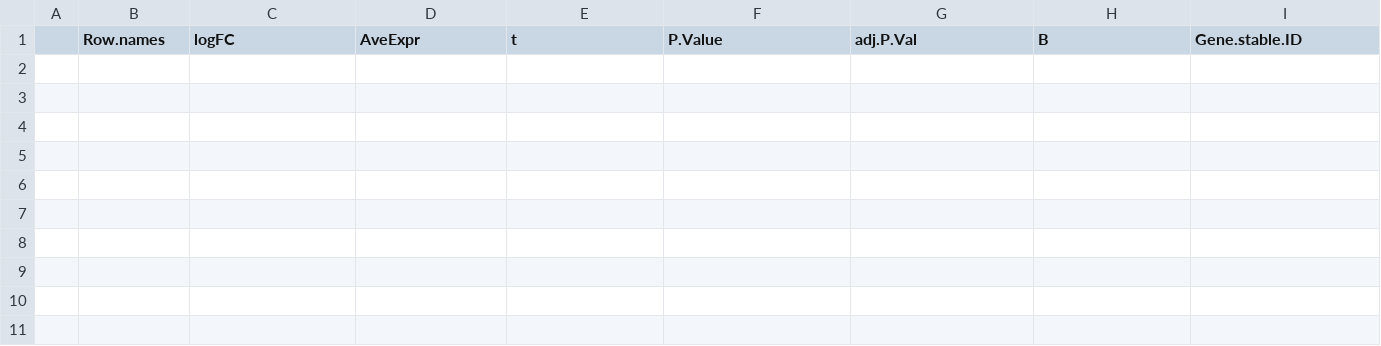
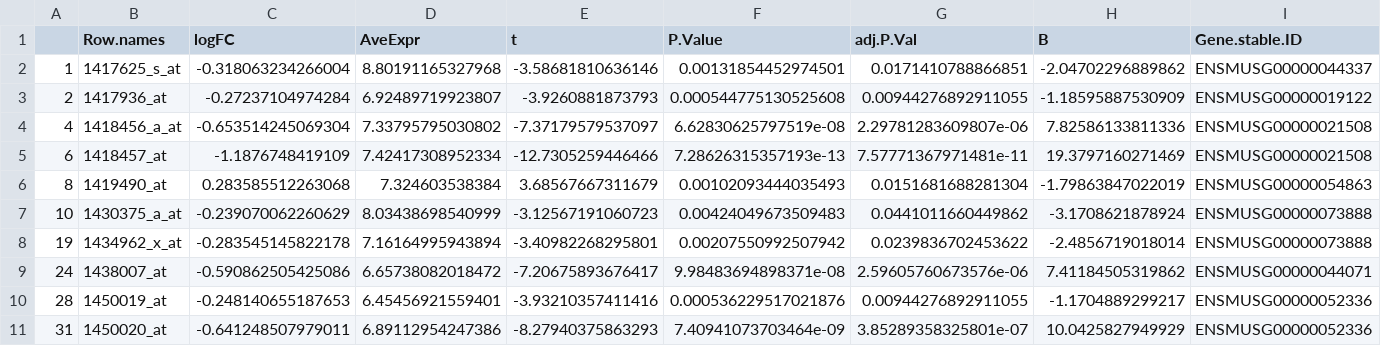
Before and after one commit to datascience-mobi-2022/2022-topic-04-team-02, a CSV file: tables/limma_chemokines_p005/annotated/anno_chem_9.5_10.5.csv, drawn as a sheet; only a part is shown; rows hold the shown columns only; the diff names each change by its address in the sheet, - before the commit and + after, or states it on an @@ line.

```diff
--- a/tables/limma_chemokines_p005/annotated/anno_chem_9.5_10.5.csv
+++ b/tables/limma_chemokines_p005/annotated/anno_chem_9.5_10.5.csv
+row 2: 1 | 1417625_s_at | -0.318063234266004 | 8.80191165327968 | -3.58681810636146 | 0.00131854452974501 | 0.0171410788866851 | -2.04702296889862 | ENSMUSG00000044337
+row 3: 2 | 1417936_at | -0.27237104974284 | 6.92489719923807 | -3.9260881873793 | 0.000544775130525608 | 0.00944276892911055 | -1.18595887530909 | ENSMUSG00000019122
+row 4: 4 | 1418456_a_at | -0.653514245069304 | 7.33795795030802 | -7.37179579537097 | 6.62830625797519e-08 | 2.29781283609807e-06 | 7.82586133811336 | ENSMUSG00000021508
+row 5: 6 | 1418457_at | -1.1876748419109 | 7.42417308952334 | -12.7305259446466 | 7.28626315357193e-13 | 7.57771367971481e-11 | 19.3797160271469 | ENSMUSG00000021508
+row 6: 8 | 1419490_at | 0.283585512263068 | 7.324603538384 | 3.68567667311679 | 0.00102093444035493 | 0.0151681688281304 | -1.79863847022019 | ENSMUSG00000054863
+row 7: 10 | 1430375_a_at | -0.239070062260629 | 8.03438698540999 | -3.12567191060723 | 0.00424049673509483 | 0.0441011660449862 | -3.1708621878924 | ENSMUSG00000073888
+row 8: 19 | 1434962_x_at | -0.283545145822178 | 7.16164995943894 | -3.40982268295801 | 0.00207550992507942 | 0.0239836702453622 | -2.4856719018014 | ENSMUSG00000073888
+row 9: 24 | 1438007_at | -0.590862505425086 | 6.65738082018472 | -7.20675893676417 | 9.98483694898371e-08 | 2.59605760673576e-06 | 7.41184505319862 | ENSMUSG00000044071
+row 10: 28 | 1450019_at | -0.248140655187653 | 6.45456921559401 | -3.93210357411416 | 0.000536229517021876 | 0.00944276892911055 | -1.1704889299217 | ENSMUSG00000052336
+row 11: 31 | 1450020_at | -0.641248507979011 | 6.89112954247386 | -8.27940375863293 | 7.40941073703464e-09 | 3.85289358325801e-07 | 10.0425827949929 | ENSMUSG00000052336
```
Also changed, not shown: tables/limma_chemokines_p005/annotated/anno_chem_7.5_8.5.csv, tables/limma_chemokines_p005/annotated/anno_chem_8.5_9.5.csv, 45 other files.
